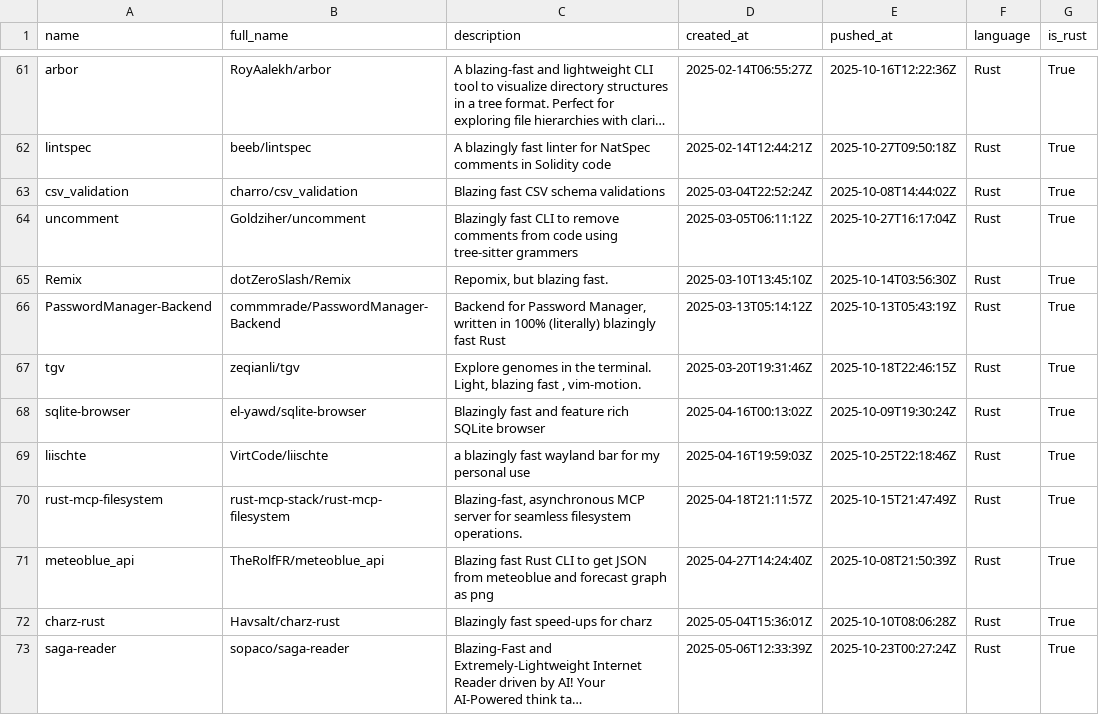
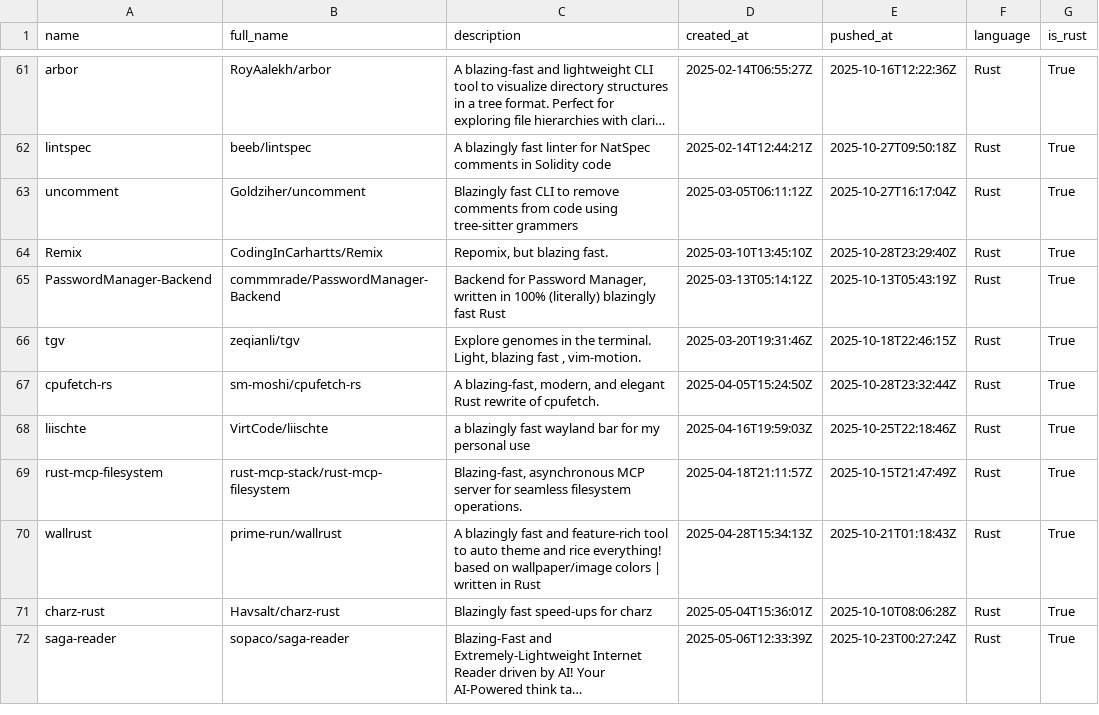
Before and after one commit to ninpnin/days-since-blazingly-fast, a CSV file: data/frameworks_sorted.csv, drawn as a sheet; only a part is shown, gaps mark what is left out; long unchanged cells end in …; removed rows and columns are numbered as before the commit, all else as after; the diff covers the shown part only; the diff names each change by its address in the sheet, - before the commit and + after, or states it on an @@ line.

```diff
--- a/data/frameworks_sorted.csv
+++ b/data/frameworks_sorted.csv
-row 63: csv_validation | charro/csv_validation | Blazing fast CSV schema validations | 2025-03-04T22:52:24Z | 2025-10-08T14:44:02Z | Rust | True
-B64 (full_name): dotZeroSlash/Remix
+B64 (full_name): CodingInCarhartts/Remix
-E64 (pushed_at): 2025-10-14T03:56:30Z
+E64 (pushed_at): 2025-10-28T23:29:40Z
-row 68: sqlite-browser | el-yawd/sqlite-browser | Blazingly fast and feature rich SQLite browser | 2025-04-16T00:13:02Z | 2025-10-09T19:30:24Z | Rust | True
+row 67: cpufetch-rs | sm-moshi/cpufetch-rs | A blazing-fast, modern, and elegant Rust rewrite of cpufetch. | 2025-04-05T15:24:50Z | 2025-10-28T23:32:44Z | Rust | True
-A70 (name): meteoblue_api
+A70 (name): wallrust
-B70 (full_name): TheRolfFR/meteoblue_api
+B70 (full_name): prime-run/wallrust
-C70 (description): Blazing fast Rust CLI to get JSON from meteoblue and forecast graph as png
+C70 (description): A blazingly fast and feature-rich tool to auto theme and rice everything! based on wallpaper/image colors | written in Rust
-D70 (created_at): 2025-04-27T14:24:40Z
+D70 (created_at): 2025-04-28T15:34:13Z
-E70 (pushed_at): 2025-10-08T21:50:39Z
+E70 (pushed_at): 2025-10-21T01:18:43Z
```
Also changed, not shown: 5 added rows, 6 removed rows and 34 edited cells elsewhere in this file, data/aggregated_results.csv, data/sample.csv, 6 other files.
